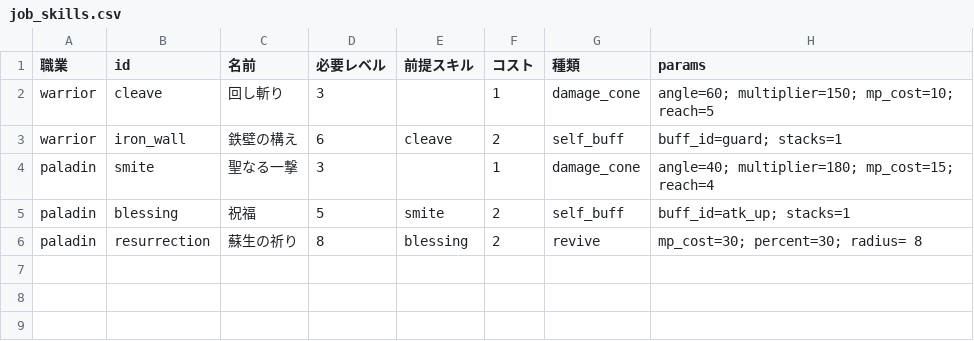
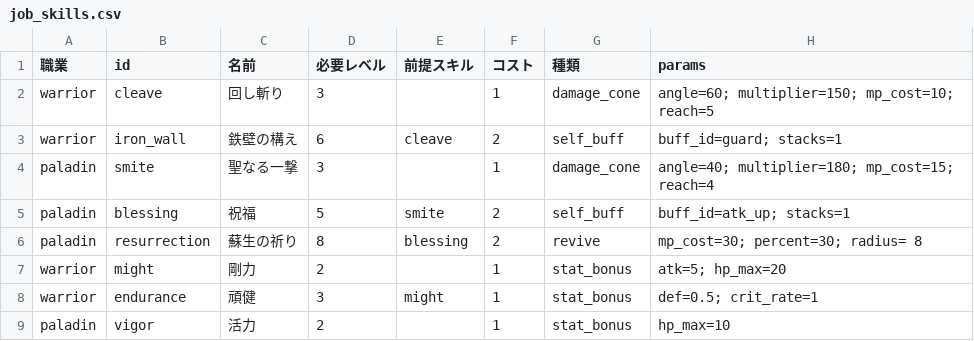
Before and after one commit to CuCl1729/test, a CSV file: tools/datasheet/data/job_skills.csv, drawn as a sheet.

```diff
--- a/tools/datasheet/data/job_skills.csv
+++ b/tools/datasheet/data/job_skills.csv
@@ -6 +6,4 @@ paladin,blessing,祝福,5,smite,2,self_buff,buff_id=atk_up; stacks=1
 paladin,resurrection,蘇生の祈り,8,blessing,2,revive,mp_cost=30; percent=30; radius= 8
+warrior,might,剛力,2,,1,stat_bonus,atk=5; hp_max=20
+warrior,endurance,頑健,3,might,1,stat_bonus,def=0.5; crit_rate=1
+paladin,vigor,活力,2,,1,stat_bonus,hp_max=10
```
Also changed, not shown: 25 other files.
